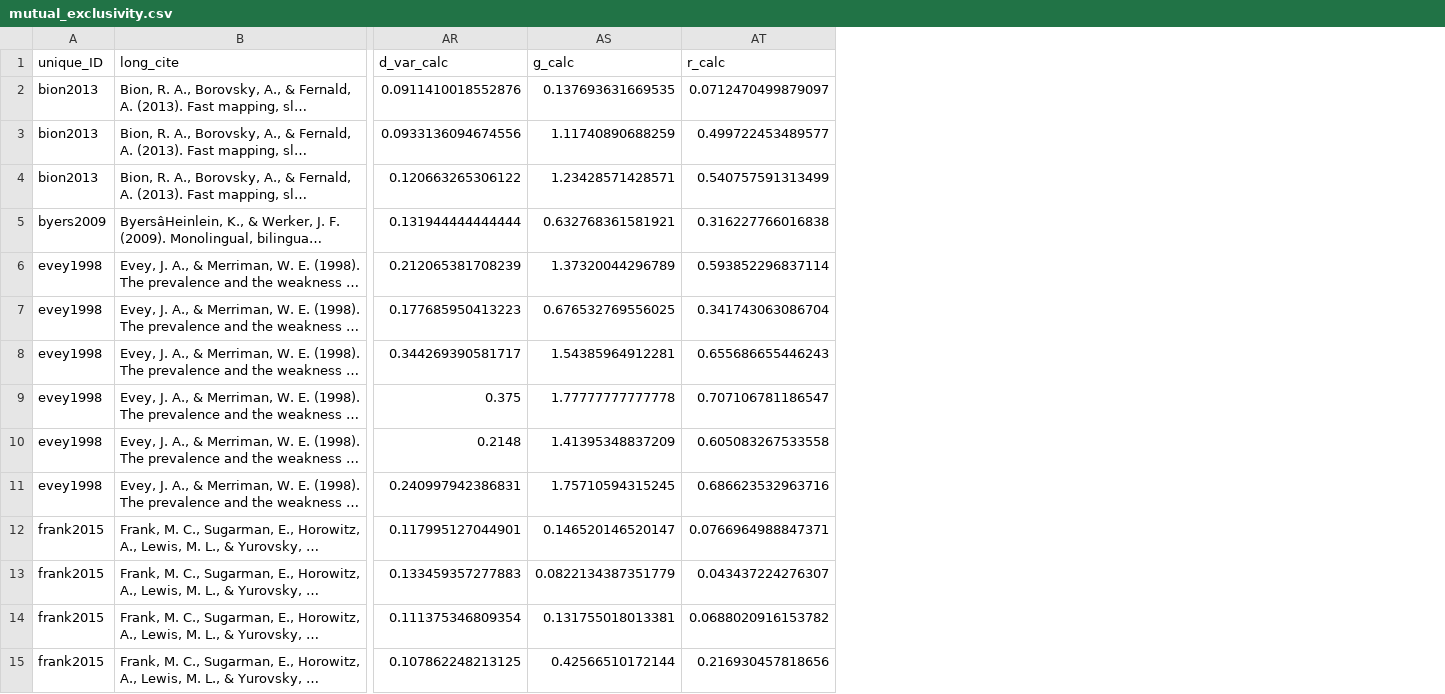
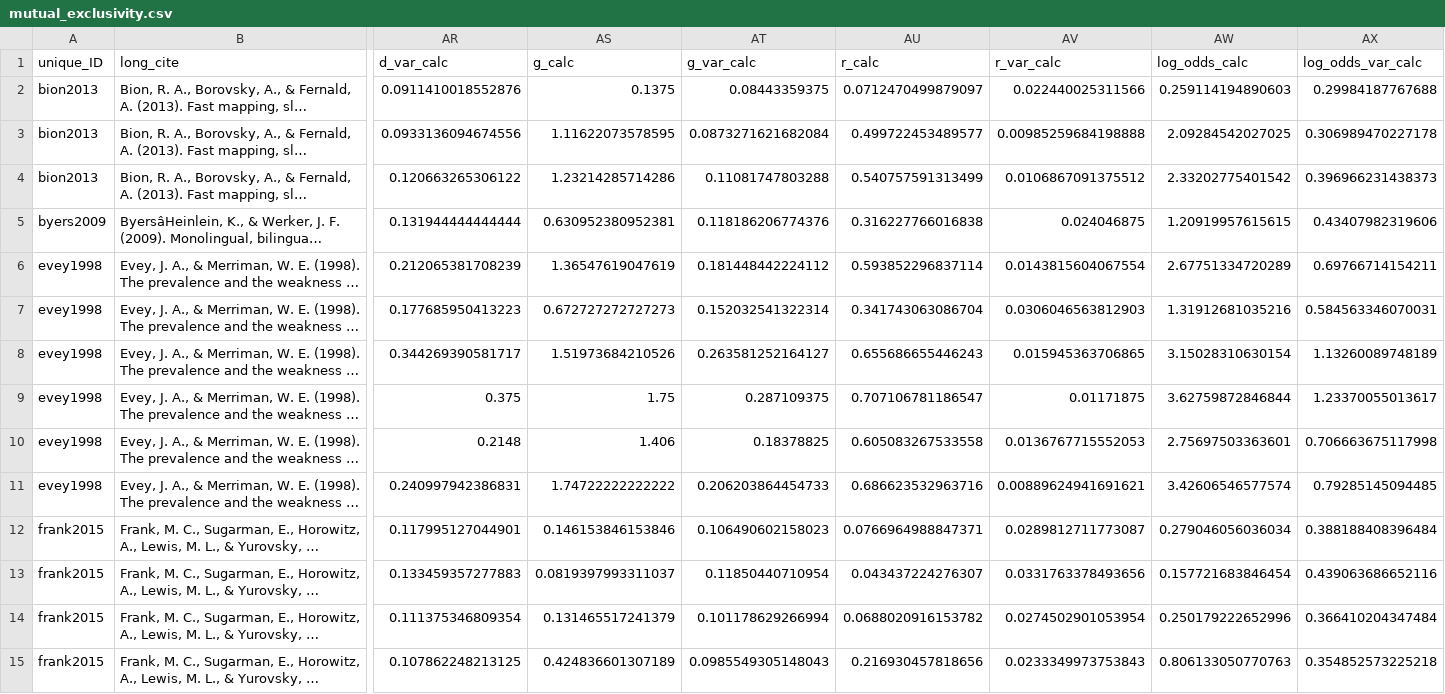
Before and after one commit to langcog/metalab-archive, a CSV file: data/mutual_exclusivity.csv, drawn as a sheet; only a part is shown, gaps mark what is left out; long unchanged cells end in …; the diff covers the shown part only; the diff names each change by its address in the sheet, - before the commit and + after, or states it on an @@ line.

```diff
--- a/data/mutual_exclusivity.csv
+++ b/data/mutual_exclusivity.csv
+column AT (g_var_calc), rows 2-15: 0.08443359375 | 0.0873271621682084 | 0.11081747803288 | 0.118186206774376 | 0.181448442224112 | 0.152032541322314 | 0.263581252164127 | 0.287109375 | 0.18378825 | 0.206203864454733 | 0.106490602158023 | 0.11850440710954 | 0.101178629266994 | 0.0985549305148043
+column AV (r_var_calc), rows 2-15: 0.022440025311566 | 0.00985259684198888 | 0.0106867091375512 | 0.024046875 | 0.0143815604067554 | 0.0306046563812903 | 0.015945363706865 | 0.01171875 | 0.0136767715552053 | 0.00889624941691621 | 0.0289812711773087 | 0.0331763378493656 | 0.0274502901053954 | 0.0233349973753843
+column AW (log_odds_calc), rows 2-15: 0.259114194890603 | 2.09284542027025 | 2.33202775401542 | 1.20919957615615 | 2.67751334720289 | 1.31912681035216 | 3.15028310630154 | 3.62759872846844 | 2.75697503363601 | 3.42606546577574 | 0.279046056036034 | 0.157721683846454 | 0.250179222652996 | 0.806133050770763
+column AX (log_odds_var_calc), rows 2-15: 0.29984187767688 | 0.306989470227178 | 0.396966231438373 | 0.43407982319606 | 0.69766714154211 | 0.584563346070031 | 1.13260089748189 | 1.23370055013617 | 0.706663675117998 | 0.79285145094485 | 0.388188408396484 | 0.439063686652116 | 0.366410204347484 | 0.354852573225218
-AS2 (g_calc): 0.137693631669535
+AS2 (g_calc): 0.1375
-AS3 (g_calc): 1.11740890688259
+AS3 (g_calc): 1.11622073578595
-AS4 (g_calc): 1.23428571428571
+AS4 (g_calc): 1.23214285714286
-AS5 (g_calc): 0.632768361581921
+AS5 (g_calc): 0.630952380952381
-AS6 (g_calc): 1.37320044296789
+AS6 (g_calc): 1.36547619047619
-AS7 (g_calc): 0.676532769556025
+AS7 (g_calc): 0.672727272727273
-AS8 (g_calc): 1.54385964912281
+AS8 (g_calc): 1.51973684210526
-AS9 (g_calc): 1.77777777777778
+AS9 (g_calc): 1.75
-AS10 (g_calc): 1.41395348837209
+AS10 (g_calc): 1.406
-AS11 (g_calc): 1.75710594315245
+AS11 (g_calc): 1.74722222222222
-AS12 (g_calc): 0.146520146520147
+AS12 (g_calc): 0.146153846153846
-AS13 (g_calc): 0.0822134387351779
+AS13 (g_calc): 0.0819397993311037
-AS14 (g_calc): 0.131755018013381
+AS14 (g_calc): 0.131465517241379
-AS15 (g_calc): 0.42566510172144
+AS15 (g_calc): 0.424836601307189
```
Also changed, not shown: 45 edited cells elsewhere in this file, data/AGL_phonotactics.csv, data/AGL_soundsDL.csv, 8 other files.
